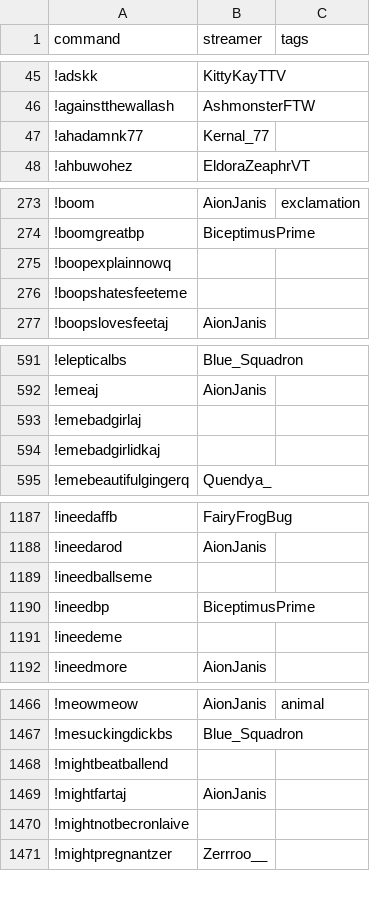
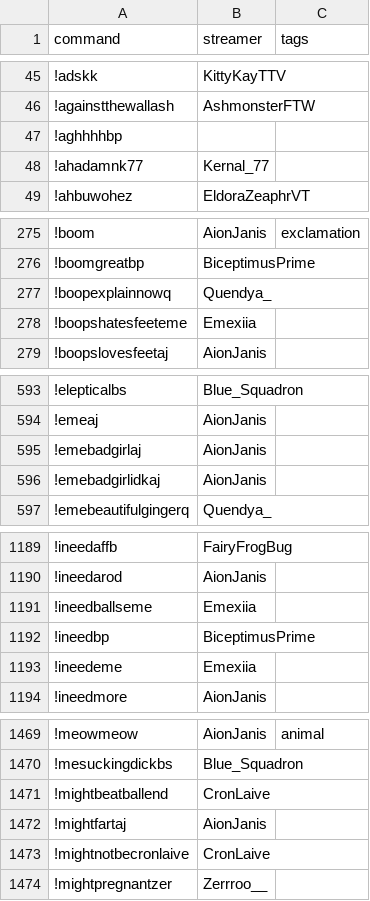
Before and after one commit to aionjanis/aionjanis.github.io, a CSV file: commands.csv, drawn as a sheet; only a part is shown, gaps mark what is left out; the diff covers the shown part only.

Commit message:
Update commands.csv (2026-06-01T13:31:47.712Z)

```diff
--- a/commands.csv
+++ b/commands.csv
@@ -46,2 +46,3 @@ command,streamer,tags
 !againstthewallash,AshmonsterFTW,
+!aghhhhbp,,
 !ahadamnk77,Kernal_77,
@@ -274,4 +276,4 @@ command,streamer,tags
 !boomgreatbp,BiceptimusPrime,
-!boopexplainnowq,,
-!boopshatesfeeteme,,
+!boopexplainnowq,Quendya_,
+!boopshatesfeeteme,Emexiia,
 !boopslovesfeetaj,AionJanis,
@@ -592,4 +594,4 @@ command,streamer,tags
 !emeaj,AionJanis,
-!emebadgirlaj,,
-!emebadgirlidkaj,,
+!emebadgirlaj,AionJanis,
+!emebadgirlidkaj,AionJanis,
 !emebeautifulgingerq,Quendya_,
@@ -1188,5 +1190,5 @@ command,streamer,tags
 !ineedarod,AionJanis,
-!ineedballseme,,
+!ineedballseme,Emexiia,
 !ineedbp,BiceptimusPrime,
-!ineedeme,,
+!ineedeme,Emexiia,
 !ineedmore,AionJanis,
@@ -1467,5 +1470,5 @@ command,streamer,tags
 !mesuckingdickbs,Blue_Squadron,
-!mightbeatballend,,
+!mightbeatballend,CronLaive,
 !mightfartaj,AionJanis,
-!mightnotbecronlaive,,
+!mightnotbecronlaive,CronLaive,
 !mightpregnantzer,Zerrroo__,
```
Also changed, not shown: 2 added rows and 20 edited cells elsewhere in this file.
